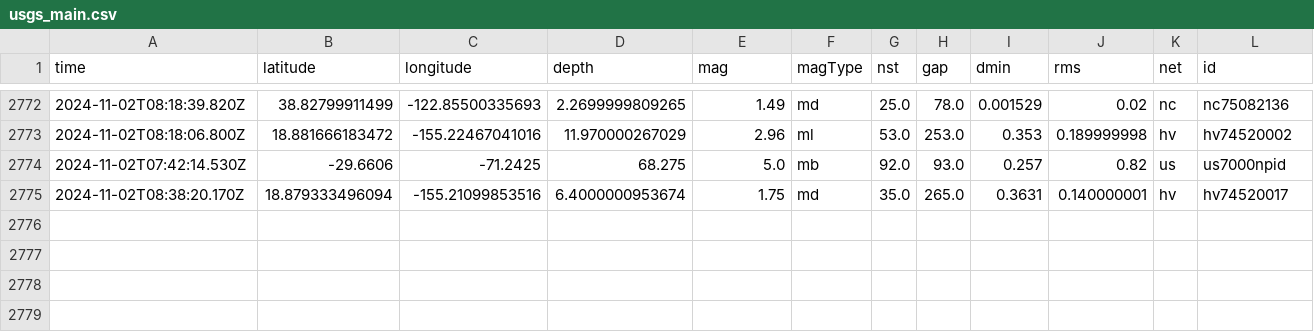
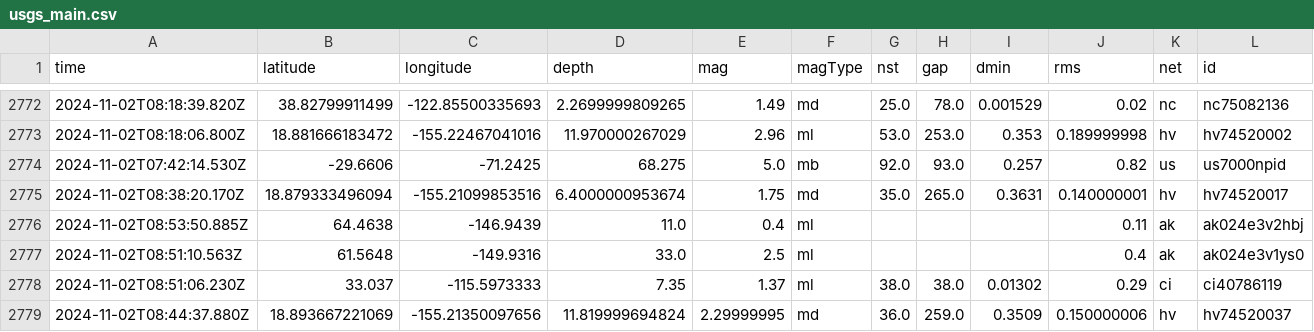
Before and after one commit to Aymen568/data-pipeline, a CSV file: usgs_main.csv, drawn as a sheet; only a part is shown, gaps mark what is left out; rows hold the shown columns only; the diff names each change by its address in the sheet, - before the commit and + after, or states it on an @@ line.

```diff
--- a/usgs_main.csv
+++ b/usgs_main.csv
+row 2776: 2024-11-02T08:53:50.885Z | 64.4638 | -146.9439 | 11.0 | 0.4 | ml |  |  |  | 0.11 | ak | ak024e3v2hbj
+row 2777: 2024-11-02T08:51:10.563Z | 61.5648 | -149.9316 | 33.0 | 2.5 | ml |  |  |  | 0.4 | ak | ak024e3v1ys0
+row 2778: 2024-11-02T08:51:06.230Z | 33.037 | -115.5973333 | 7.35 | 1.37 | ml | 38.0 | 38.0 | 0.01302 | 0.29 | ci | ci40786119
+row 2779: 2024-11-02T08:44:37.880Z | 18.893667221069 | -155.21350097656 | 11.819999694824 | 2.29999995 | md | 36.0 | 259.0 | 0.3509 | 0.150000006 | hv | hv74520037
```
Also changed, not shown: 1 other file.
